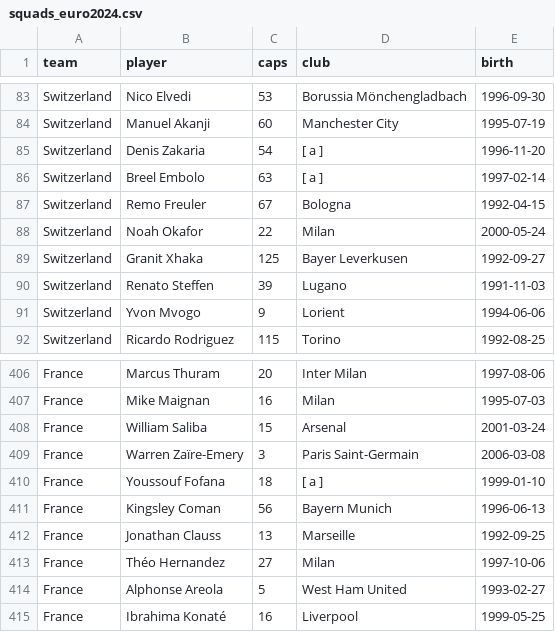
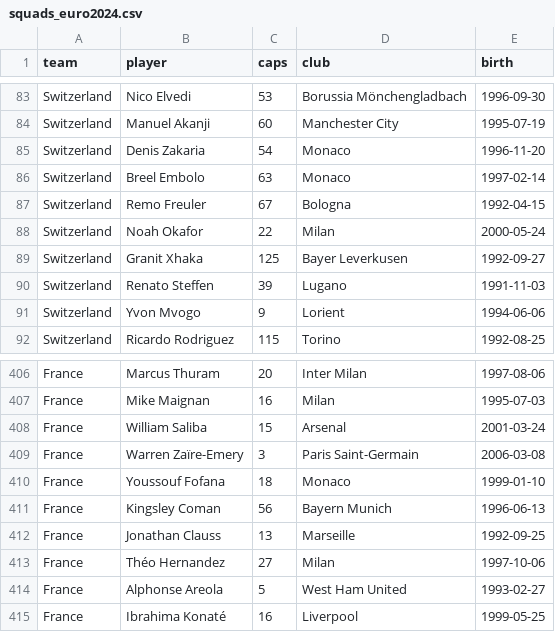
Before and after one commit to Mowy2001/wc26, a CSV file: data/external/squads_euro2024.csv, drawn as a sheet; only a part is shown, gaps mark what is left out.

```diff
--- a/data/external/squads_euro2024.csv
+++ b/data/external/squads_euro2024.csv
@@ -84,4 +84,4 @@ Switzerland,Nico Elvedi,53,Borussia Mönchengladbach,1996-09-30
 Switzerland,Manuel Akanji,60,Manchester City,1995-07-19
-Switzerland,Denis Zakaria,54,[ a ],1996-11-20
-Switzerland,Breel Embolo,63,[ a ],1997-02-14
+Switzerland,Denis Zakaria,54,Monaco,1996-11-20
+Switzerland,Breel Embolo,63,Monaco,1997-02-14
 Switzerland,Remo Freuler,67,Bologna,1992-04-15
@@ -409,3 +409,3 @@ France,William Saliba,15,Arsenal,2001-03-24
 France,Warren Zaïre-Emery,3,Paris Saint-Germain,2006-03-08
-France,Youssouf Fofana,18,[ a ],1999-01-10
+France,Youssouf Fofana,18,Monaco,1999-01-10
 France,Kingsley Coman,56,Bayern Munich,1996-06-13
```
Also changed, not shown: data/external/squads_wc2014.csv, outputs/golden_boot.csv, 6 other files.
